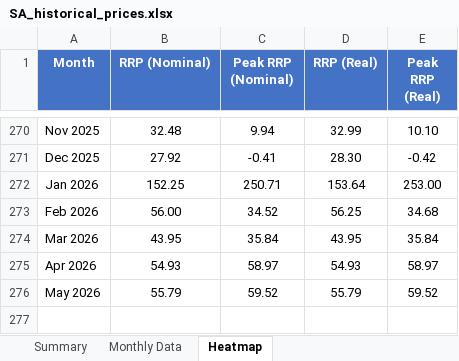
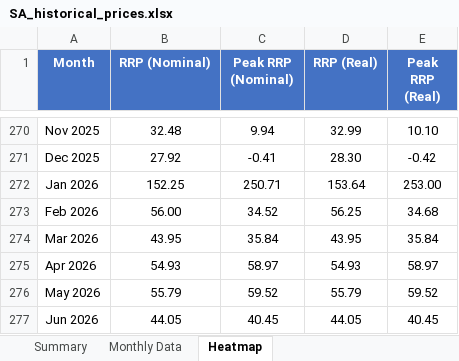
Before and after one commit to ZC-ANZ/aemo-historical-prices, an Excel workbook: outputs/SA_historical_prices.xlsx, sheet Heatmap, drawn as a sheet; only a part is shown, gaps mark what is left out; values as stored, in another font and other column widths than the file's, no borders; conditional formats not drawn; the diff names each change by its address in the sheet, - before the commit and + after, or states it on an @@ line.

```diff
--- a/outputs/SA_historical_prices.xlsx (sheet Heatmap)
+++ b/outputs/SA_historical_prices.xlsx (sheet Heatmap)
+row 277: Jun 2026 | 44.05 | 40.45 | 44.05 | 40.45
```
Also changed, not shown: sheet Summary, sheet Monthly Data, outputs/NSW_historical_prices.xlsx, outputs/QLD_historical_prices.xlsx, 3 other files.
